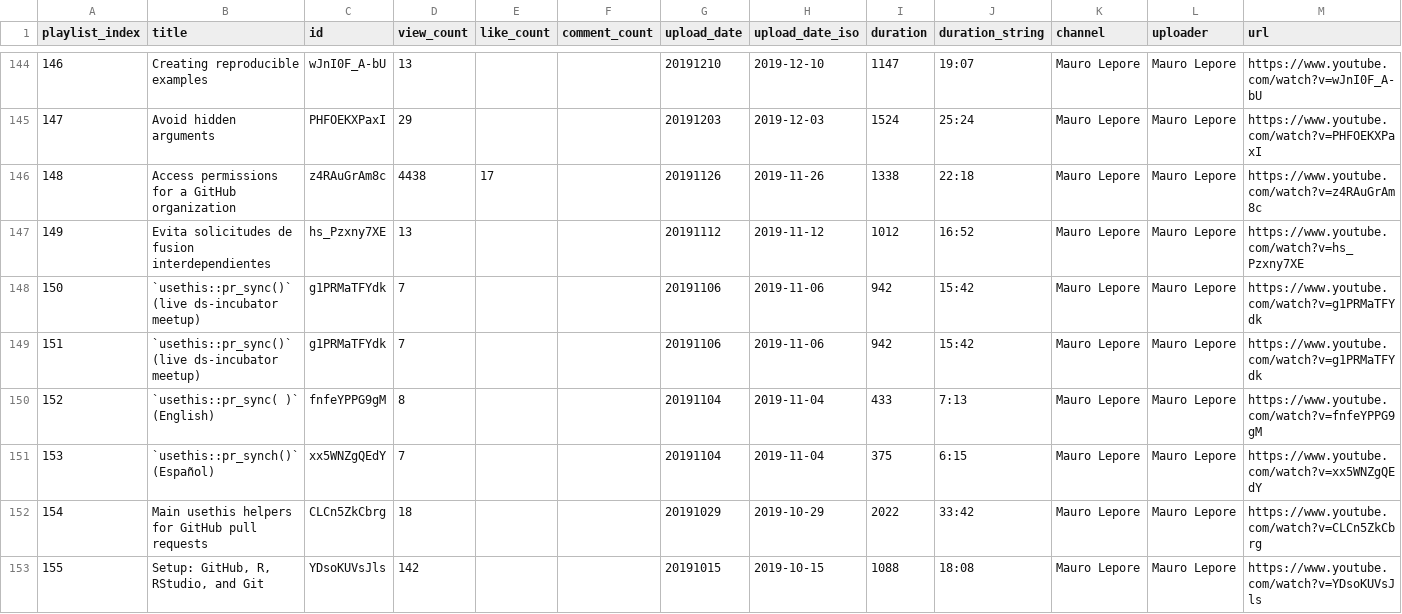
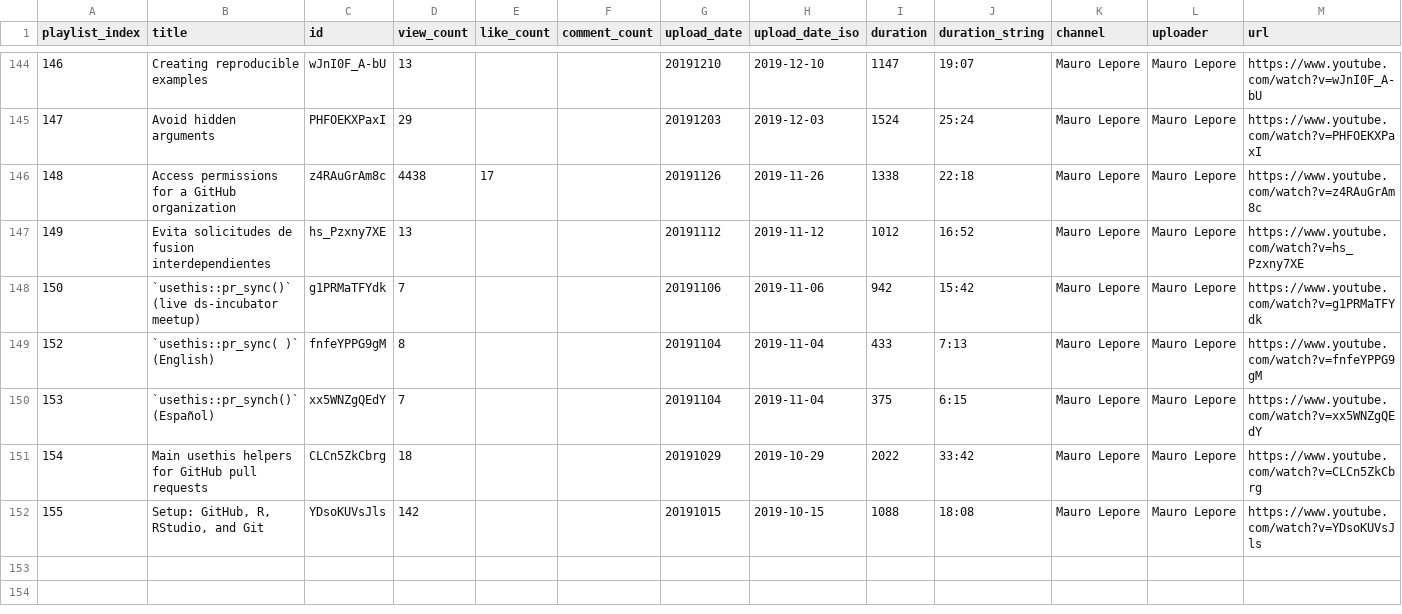
Before and after one commit to dsincubator/youtube, a CSV file: data/metadata.csv (was data/dsincubator.csv), drawn as a sheet; only a part is shown, gaps mark what is left out; the diff names each change by its address in the sheet, - before the commit and + after, or states it on an @@ line.

Commit message:
Raw-first metadata pipeline; rename csv to data/metadata.csv

```diff
--- a/data/dsincubator.csv
+++ b/data/metadata.csv
-row 149: 151 | `usethis::pr_sync()` (live ds-incubator meetup) | g1PRMaTFYdk | 7 |  |  | 20191106 | 2019-11-06 | 942 | 15:42 | Mauro Lepore | Mauro Lepore | https://www.youtube.com/watch?v=g1PRMaTFYdk
```
Also changed, not shown: 4 other files.
